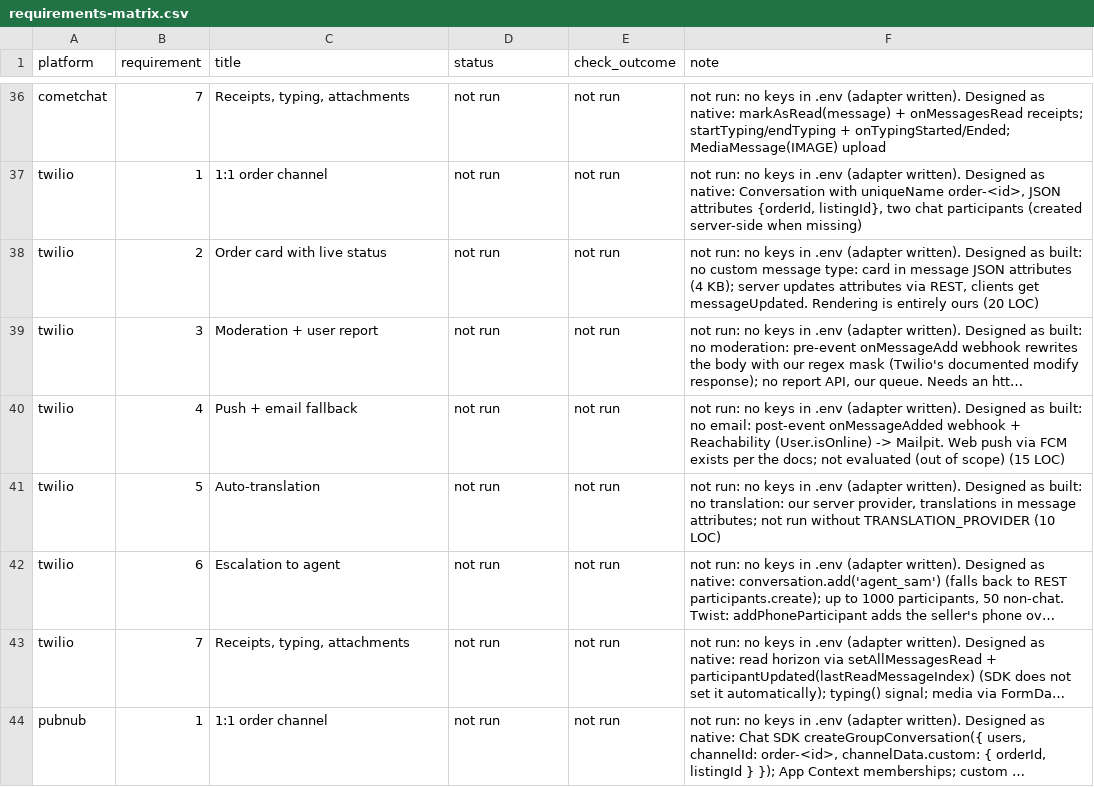
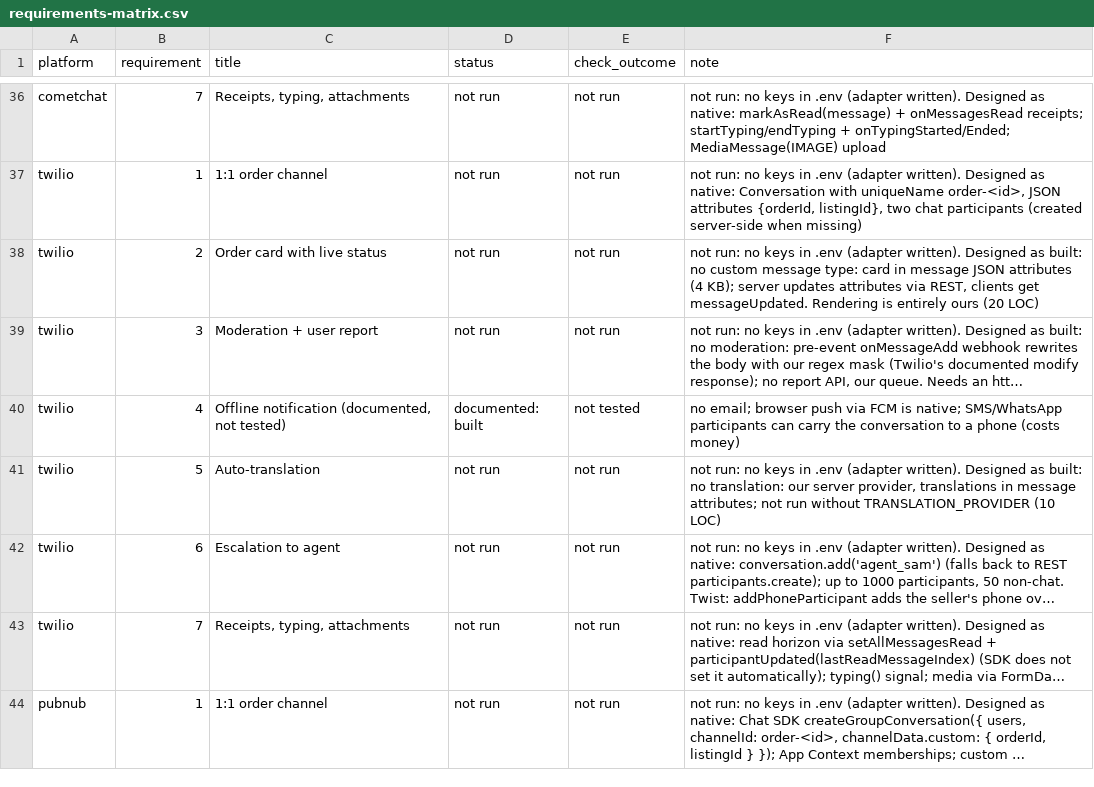
Before and after one commit to argotdev/marketplace-comparison, a CSV file: results/requirements-matrix.csv, drawn as a sheet; only a part is shown, gaps mark what is left out; long unchanged cells end in …; the diff covers the shown part only; the diff names each change by its address in the sheet, - before the commit and + after, or states it on an @@ line.

Commit message:
decision: requirement 4 documented per vendor, not tested; six-check suites rerun; Sendbird translation tier recorded

```diff
--- a/results/requirements-matrix.csv
+++ b/results/requirements-matrix.csv
-C40 (title): Push + email fallback
+C40 (title): Offline notification (documented, not tested)
-D40 (status): not run
+D40 (status): documented: built
-E40 (check_outcome): not run
+E40 (check_outcome): not tested
-F40 (note): not run: no keys in .env (adapter written). Designed as built: no email: post-event onMessageAdded webhook + Reachability (User.isOnline) -> Mailpit. Web push via FCM exists per the docs; not evaluated (out of scope) (15 LOC)
+F40 (note): no email; browser push via FCM is native; SMS/WhatsApp participants can carry the conversation to a phone (costs money)
```
Also changed, not shown: 44 edited cells elsewhere in this file, 30 other files.
